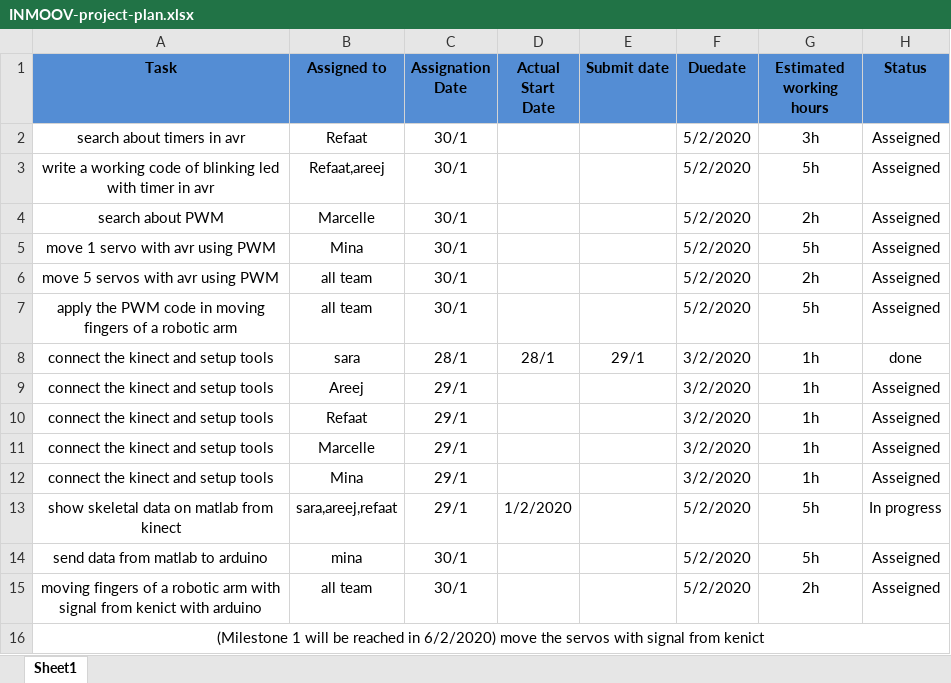
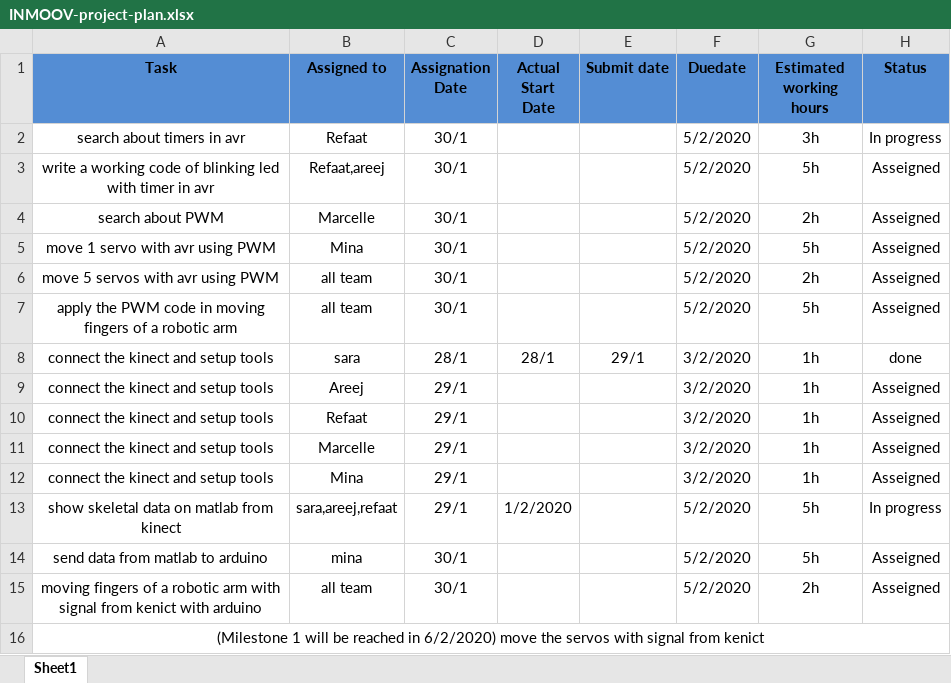
Before and after one commit to sarah-abdelrahman/INMOOV_project, an Excel workbook: Project Plan/INMOOV-project-plan.xlsx, sheet Sheet1, drawn as a sheet; values as stored, in another font and other column widths than the file's, no borders; the diff names each change by its address in the sheet, - before the commit and + after, or states it on an @@ line.

Commit message:
Searching about timers - in progress

```diff
--- a/Project Plan/INMOOV-project-plan.xlsx (sheet Sheet1)
+++ b/Project Plan/INMOOV-project-plan.xlsx (sheet Sheet1)
-H2 (Status): Asseigned
+H2 (Status): In progress
```
